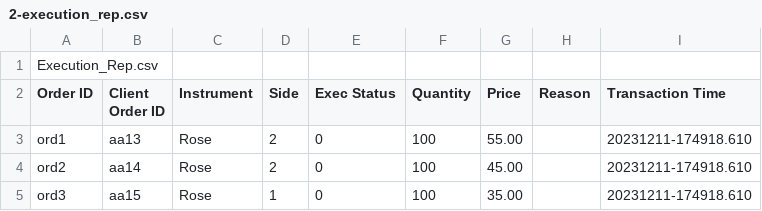
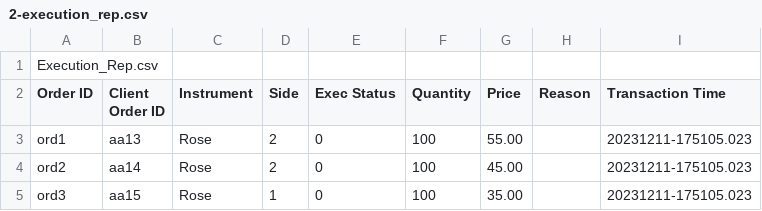
Before and after one commit to BanulaKumarage/Flower-Exchange, a CSV file: results/2-execution_rep.csv, drawn as a sheet.

```diff
--- a/results/2-execution_rep.csv
+++ b/results/2-execution_rep.csv
@@ -2,4 +2,4 @@ Execution_Rep.csv
 Order ID,Client Order ID,Instrument,Side,Exec Status,Quantity,Price,Reason,Transaction Time
-ord1,aa13,Rose,2,0,100,55.00,,20231211-174918.610
-ord2,aa14,Rose,2,0,100,45.00,,20231211-174918.610
-ord3,aa15,Rose,1,0,100,35.00,,20231211-174918.610
+ord1,aa13,Rose,2,0,100,55.00,,20231211-175105.023
+ord2,aa14,Rose,2,0,100,45.00,,20231211-175105.023
+ord3,aa15,Rose,1,0,100,35.00,,20231211-175105.023
```
Also changed, not shown: results/1-execution_rep.csv, results/3-execution_rep.csv, 4 other files.
